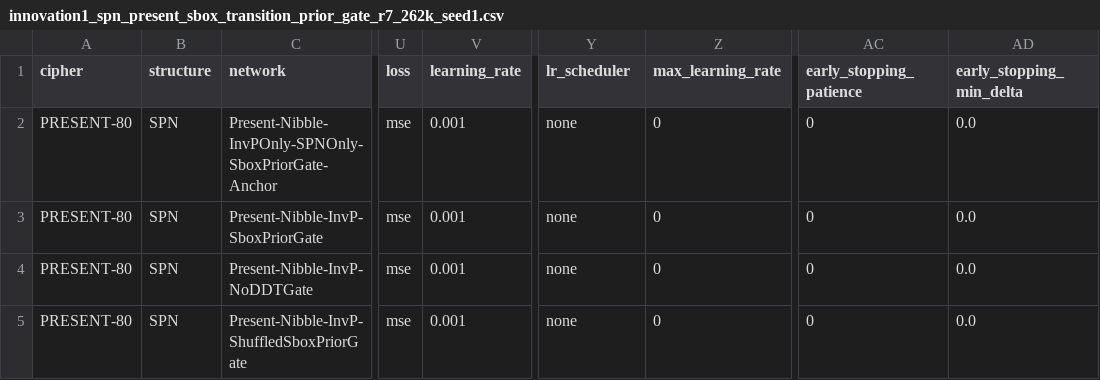
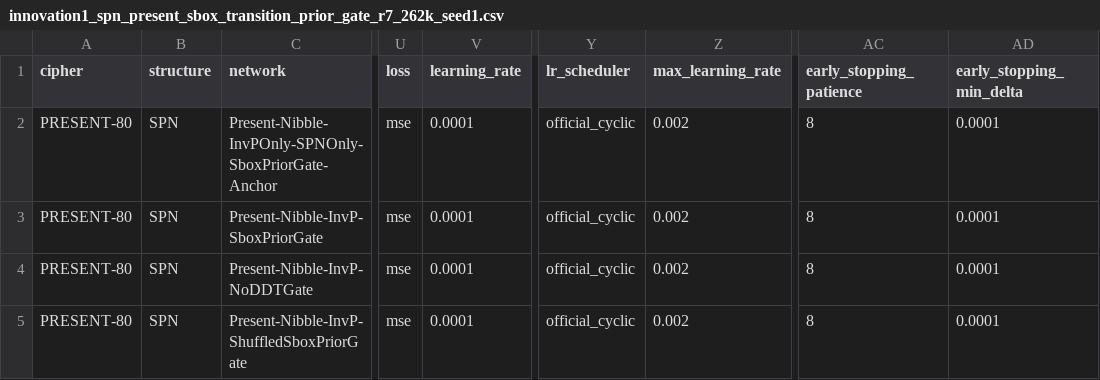
Before and after one commit to swordfate3/blockcipher-structure-adaptive-nd-v1, a CSV file: configs/experiment/innovation1/innovation1_spn_present_sbox_transition_prior_gate_r7_262k_seed1.csv, drawn as a sheet; only a part is shown, gaps mark what is left out; the diff names each change by its address in the sheet, - before the commit and + after, or states it on an @@ line.

```diff
--- a/configs/experiment/innovation1/innovation1_spn_present_sbox_transition_prior_gate_r7_262k_seed1.csv
+++ b/configs/experiment/innovation1/innovation1_spn_present_sbox_transition_prior_gate_r7_262k_seed1.csv
-V2:V5 (learning_rate): 0.001
+V2:V5 (learning_rate): 0.0001
-Y2:Y5 (lr_scheduler): none
+Y2:Y5 (lr_scheduler): official_cyclic
-Z2:Z5 (max_learning_rate): 0
+Z2:Z5 (max_learning_rate): 0.002
-AC2:AC5 (early_stopping_patience): 0
+AC2:AC5 (early_stopping_patience): 8
-AD2:AD5 (early_stopping_min_delta): 0.0
+AD2:AD5 (early_stopping_min_delta): 0.0001
```
Also changed, not shown: configs/experiment/innovation1/innovation1_spn_present_sbox_transition_prior_gate_r7_262k_seed0.csv, 7 other files.
